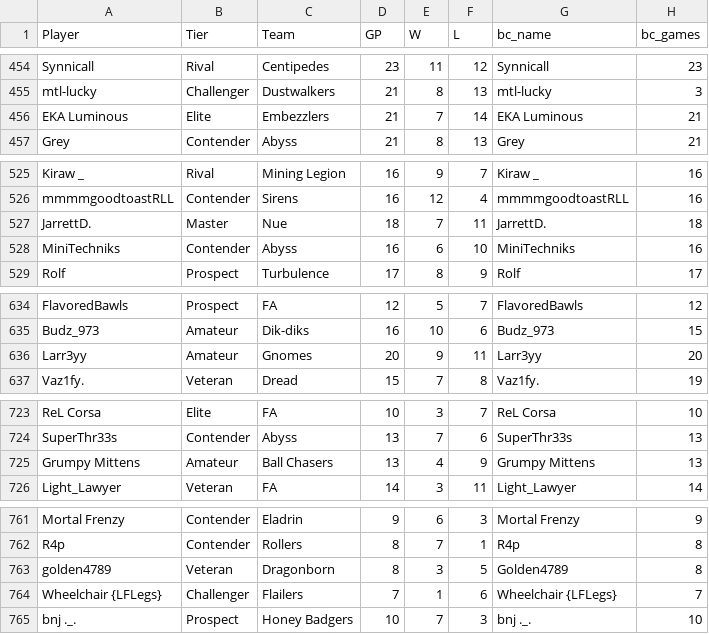
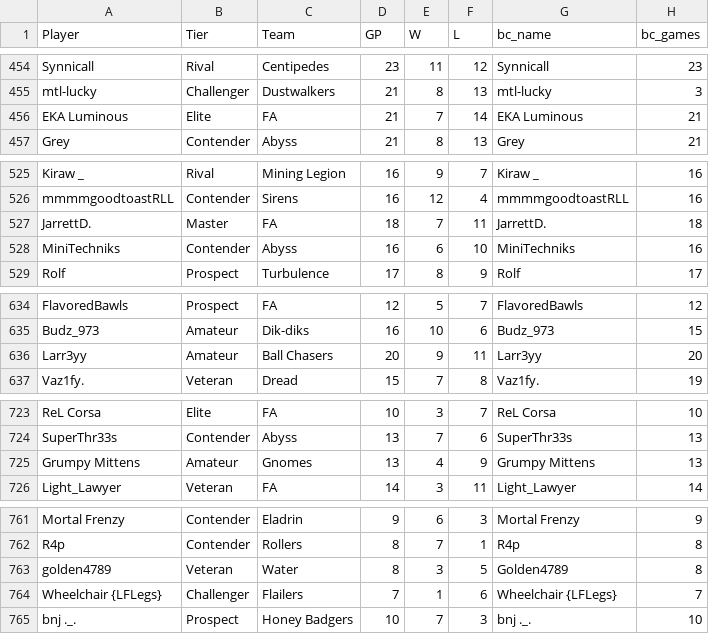
Before and after one commit to jclarkeiv-bot/rsc-playoffs, a CSV file: data/bc_advanced.csv, drawn as a sheet; only a part is shown, gaps mark what is left out; the diff covers the shown part only; the diff names each change by its address in the sheet, - before the commit and + after, or states it on an @@ line.

```diff
--- a/data/bc_advanced.csv
+++ b/data/bc_advanced.csv
-C456 (Team): Embezzlers
+C456 (Team): FA
-C527 (Team): Nue
+C527 (Team): FA
-C636 (Team): Gnomes
+C636 (Team): Ball Chasers
-C725 (Team): Ball Chasers
+C725 (Team): Gnomes
-C763 (Team): Dragonborn
+C763 (Team): Water
```
Also changed, not shown: 8 edited cells elsewhere in this file, 14 other files.
